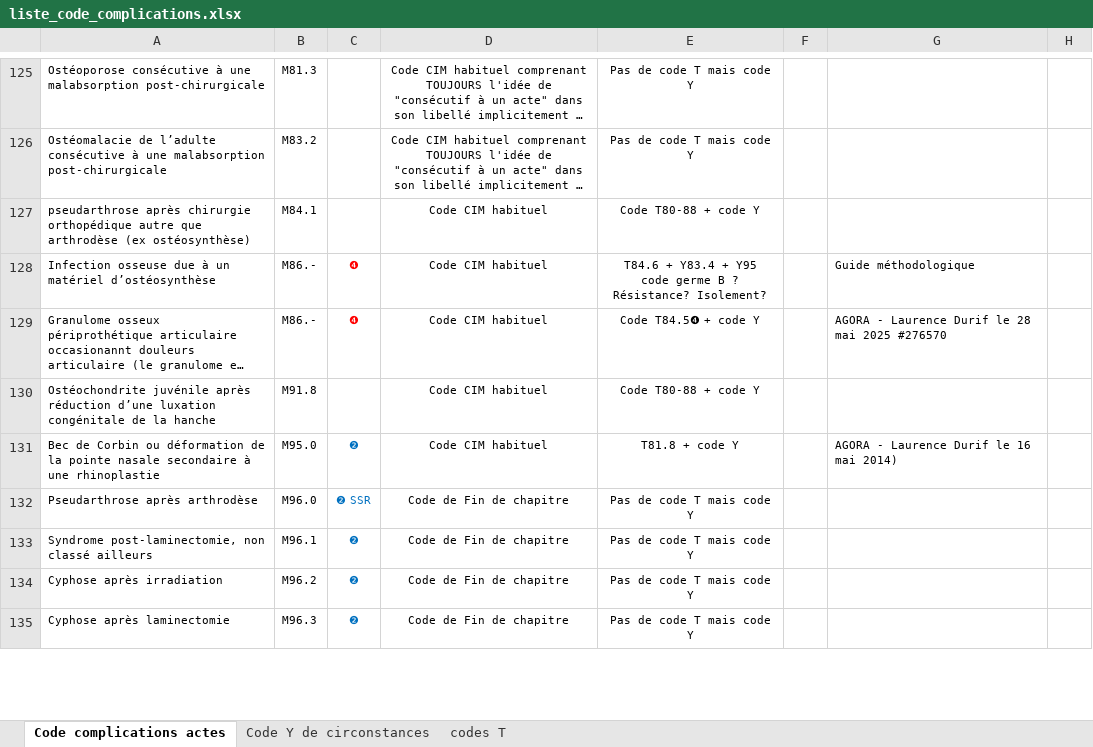
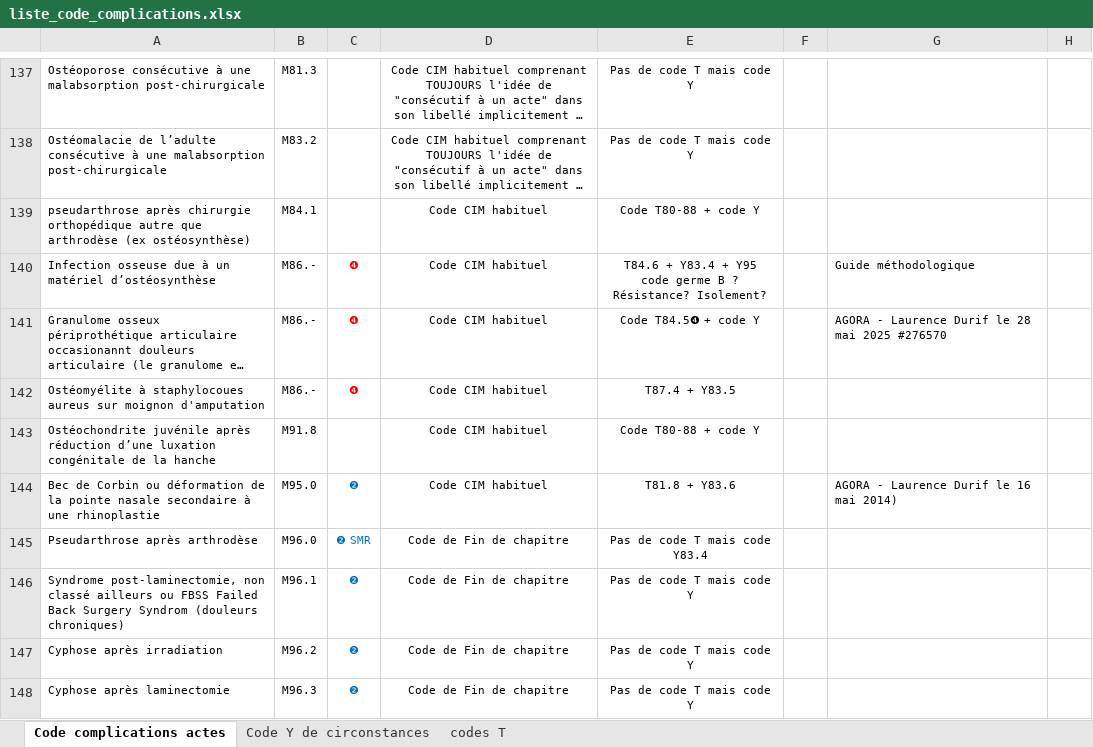
Before and after one commit to CHU-Brest/pmsi-plus, an Excel workbook: data/complications/liste_code_complications.xlsx, sheet Code complications actes, drawn as a sheet; only a part is shown, gaps mark what is left out; long unchanged cells end in …; values as stored, in another font and other column widths than the file's, no borders; addresses are those after the commit; the diff covers the shown part only; the diff names each change by its address in the sheet, - before the commit and + after, or states it on an @@ line.

```diff
--- a/data/complications/liste_code_complications.xlsx (sheet Code complications actes)
+++ b/data/complications/liste_code_complications.xlsx (sheet Code complications actes)
+row 142: Ostéomyélite à staphylocoues aureus sur moignon d'amputation | M86.- | ❹ | Code CIM habituel | T87.4 + Y83.5
-E144: T81.8 + code Y
+E144: T81.8 + Y83.6
-C145: ❷ SSR
+C145: ❷ SMR
-E145: Pas de code T mais code Y
+E145: Pas de code T mais code Y83.4
-A146: …classé ailleurs
+A146: …classé ailleurs ou FBSS Failed Back Surgery Syndrom (douleurs chroniques)
```
Also changed, not shown: 26 added rows, 1 moved row, 23 edited cells and cell formats elsewhere in this sheet, 3 other files.
